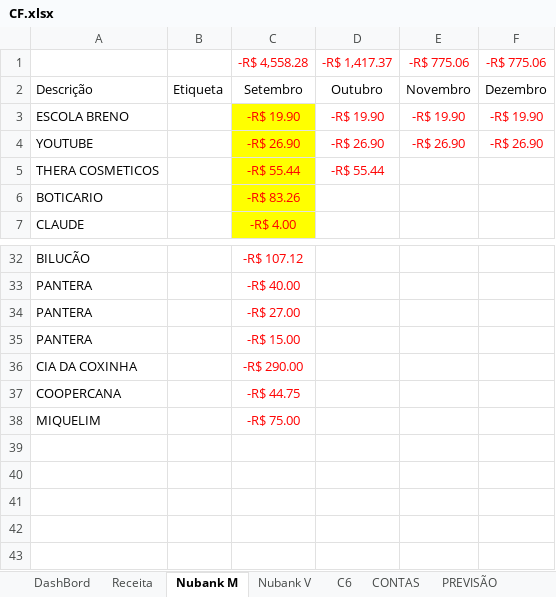
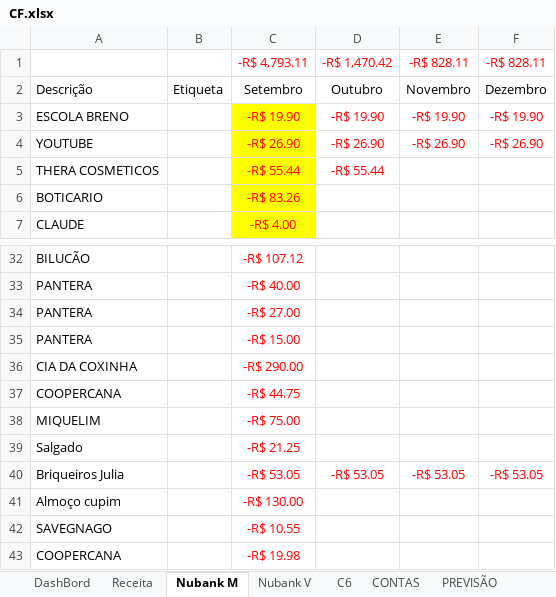
Before and after one commit to marcelodilena/controlefinanceiro, an Excel workbook: CF.xlsx, sheet Nubank M, drawn as a sheet; only a part is shown, gaps mark what is left out; values as stored, in another font and other column widths than the file's, no borders; table styles not drawn; removed rows and columns are numbered as before the commit, all else as after; the diff names each change by its address in the sheet, - before the commit and + after, or states it on an @@ line.

```diff
--- a/CF.xlsx (sheet Nubank M)
+++ b/CF.xlsx (sheet Nubank M)
-row 1:  |  | -R$ 4,558.28 | -R$ 1,417.37 | -R$ 775.06 | -R$ 775.06
+row 1:  |  | -R$ 4,793.11 | -R$ 1,470.42 | -R$ 828.11 | -R$ 828.11
+row 39: Salgado |  | -R$ 21.25
+row 40: Briqueiros Julia |  | -R$ 53.05 | -R$ 53.05 | -R$ 53.05 | -R$ 53.05
+row 41: Almoço cupim |  | -R$ 130.00
+row 42: SAVEGNAGO |  | -R$ 10.55
+row 43: COOPERCANA |  | -R$ 19.98
```
Also changed, not shown: sheet C6, sheet DashBord, sheet PREVISÃO, sheet Nubank V, sheet CONTAS.
